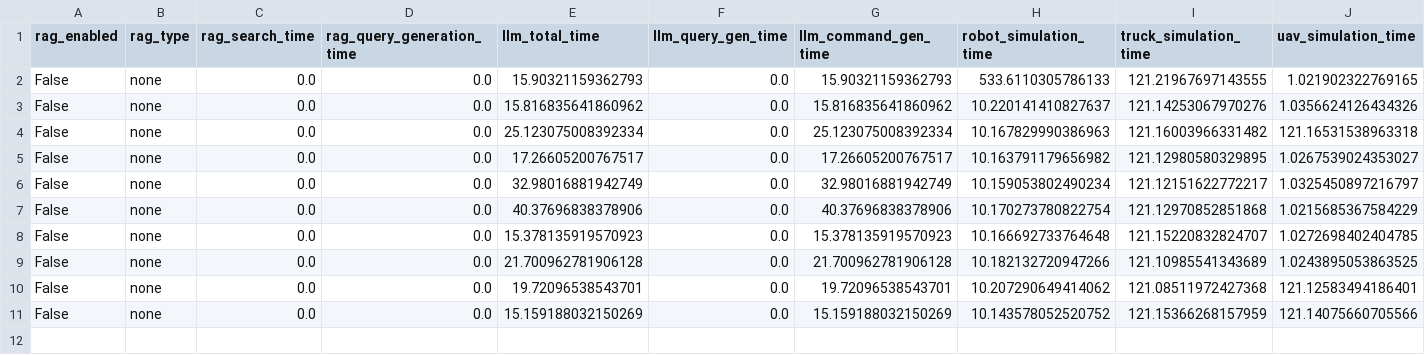
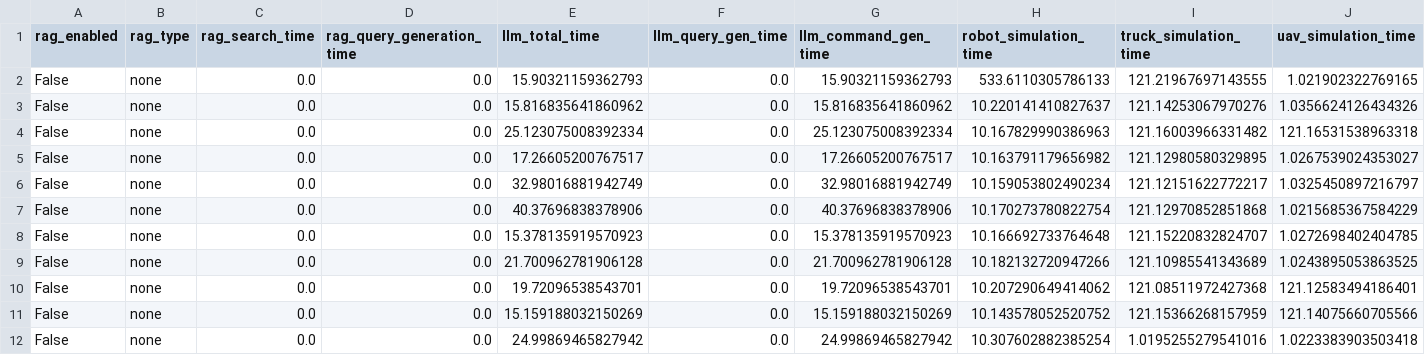
Before and after one commit to vivian-prog/MultiAgent-Logistics-RAG, a CSV file: experiments/results/ablation_no_rag_metrics.csv, drawn as a sheet; only a part is shown; rows hold the shown columns only; the diff names each change by its address in the sheet, - before the commit and + after, or states it on an @@ line.

```diff
--- a/experiments/results/ablation_no_rag_metrics.csv
+++ b/experiments/results/ablation_no_rag_metrics.csv
+row 12: False | none | 0.0 | 0.0 | 24.99869465827942 | 0.0 | 24.99869465827942 | 10.307602882385254 | 1.0195255279541016 | 1.0223383903503418
```
Also changed, not shown: experiments/results/ablation_graphrag_metrics.csv, experiments/results/ablation_raw_text_rag_metrics.csv, 36 other files.
